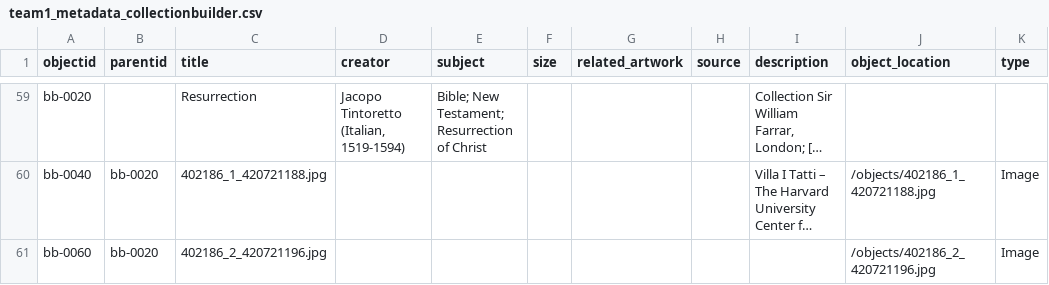
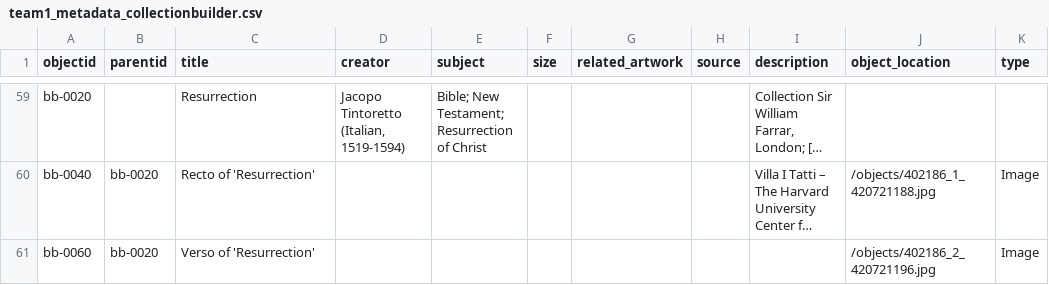
Before and after one commit to info663-fa25/team1, a CSV file: _data/team1_metadata_collectionbuilder.csv, drawn as a sheet; only a part is shown, gaps mark what is left out; long unchanged cells end in …; the diff covers the shown part only; the diff names each change by its address in the sheet, - before the commit and + after, or states it on an @@ line.

```diff
--- a/_data/team1_metadata_collectionbuilder.csv
+++ b/_data/team1_metadata_collectionbuilder.csv
-C60 (title): 402186_1_420721188.jpg
+C60 (title): Recto of 'Resurrection'
-C61 (title): 402186_2_420721196.jpg
+C61 (title): Verso of 'Resurrection'
```
Also changed, not shown: 38 edited cells elsewhere in this file.
